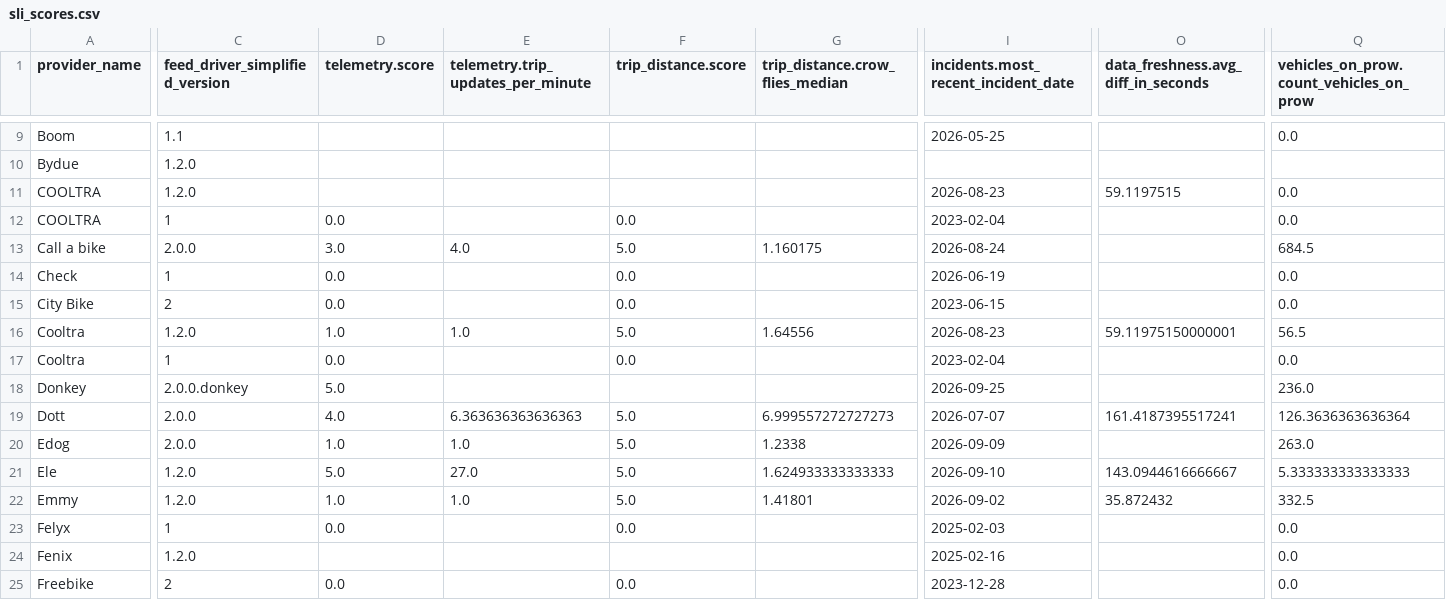
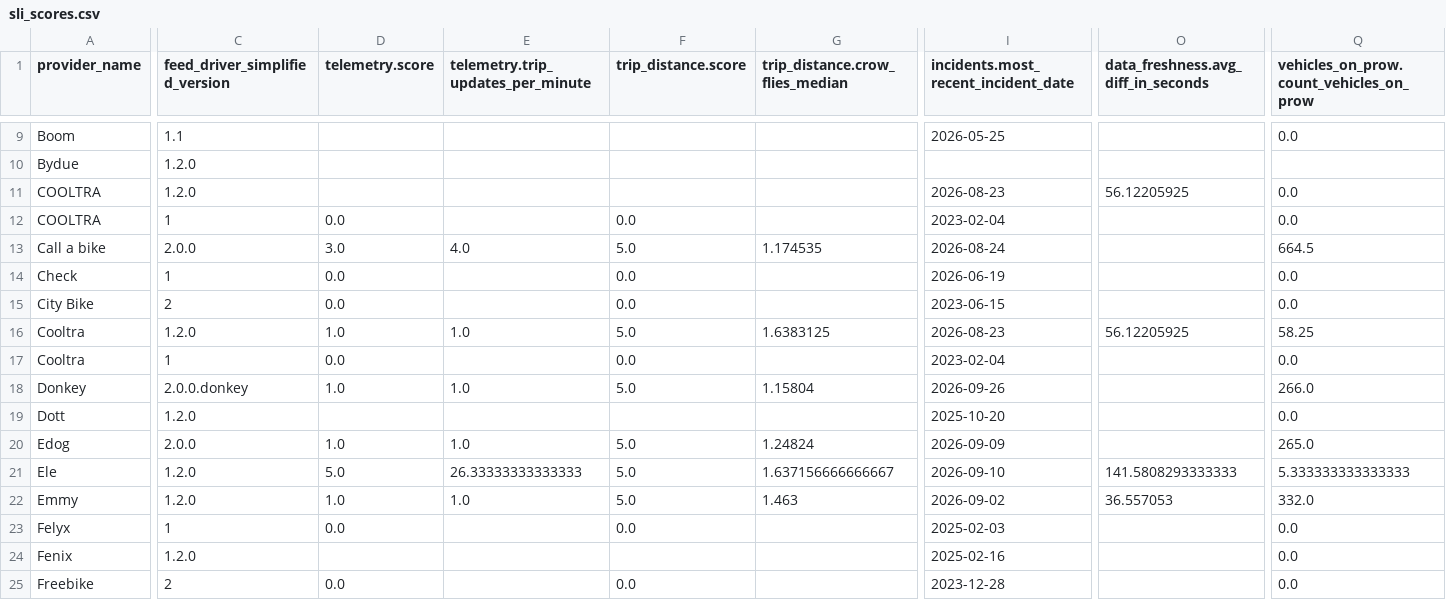
Before and after one commit to vianova-io/sli_feeds, a CSV file: sli_scores.csv, drawn as a sheet; only a part is shown, gaps mark what is left out; the diff covers the shown part only; the diff names each change by its address in the sheet, - before the commit and + after, or states it on an @@ line.

Commit message:
feat: new version of feeds SLI

```diff
--- a/sli_scores.csv
+++ b/sli_scores.csv
-O11: 59.1197515
+O11: 56.12205925
-G13 (trip_distance.crow_flies_median): 1.160175
+G13 (trip_distance.crow_flies_median): 1.174535
-Q13: 684.5
+Q13: 664.5
-G16 (trip_distance.crow_flies_median): 1.64556
+G16 (trip_distance.crow_flies_median): 1.6383125
-O16: 59.11975150000001
+O16: 56.12205925
-Q16: 56.5
+Q16: 58.25
-D18 (telemetry.score): 5.0
+D18 (telemetry.score): 1.0
-E18: (empty)
+E18: 1.0
-F18 (trip_distance.score): (empty)
+F18 (trip_distance.score): 5.0
-G18 (trip_distance.crow_flies_median): (empty)
+G18 (trip_distance.crow_flies_median): 1.15804
-I18: 2026-09-25
+I18: 2026-09-26
-Q18: 236.0
+Q18: 266.0
-C19 (feed_driver_simplified_version): 2.0.0
+C19 (feed_driver_simplified_version): 1.2.0
-D19 (telemetry.score): 4.0
+D19 (telemetry.score): (empty)
-E19: 6.363636363636363
+E19: (empty)
-F19 (trip_distance.score): 5.0
+F19 (trip_distance.score): (empty)
-G19 (trip_distance.crow_flies_median): 6.999557272727273
+G19 (trip_distance.crow_flies_median): (empty)
-I19: 2026-07-07
+I19: 2025-10-20
-O19: 161.4187395517241
+O19: (empty)
-Q19: 126.3636363636364
+Q19: 0.0
-G20 (trip_distance.crow_flies_median): 1.2338
+G20 (trip_distance.crow_flies_median): 1.24824
-Q20: 263.0
+Q20: 265.0
-E21: 27.0
+E21: 26.33333333333333
-G21 (trip_distance.crow_flies_median): 1.624933333333333
+G21 (trip_distance.crow_flies_median): 1.637156666666667
-O21: 143.0944616666667
+O21: 141.5808293333333
-G22 (trip_distance.crow_flies_median): 1.41801
+G22 (trip_distance.crow_flies_median): 1.463
-O22: 35.872432
+O22: 36.557053
-Q22: 332.5
+Q22: 332.0
```
Also changed, not shown: 1 added row, 1 removed row and 48 edited cells elsewhere in this file, 1 other file.
